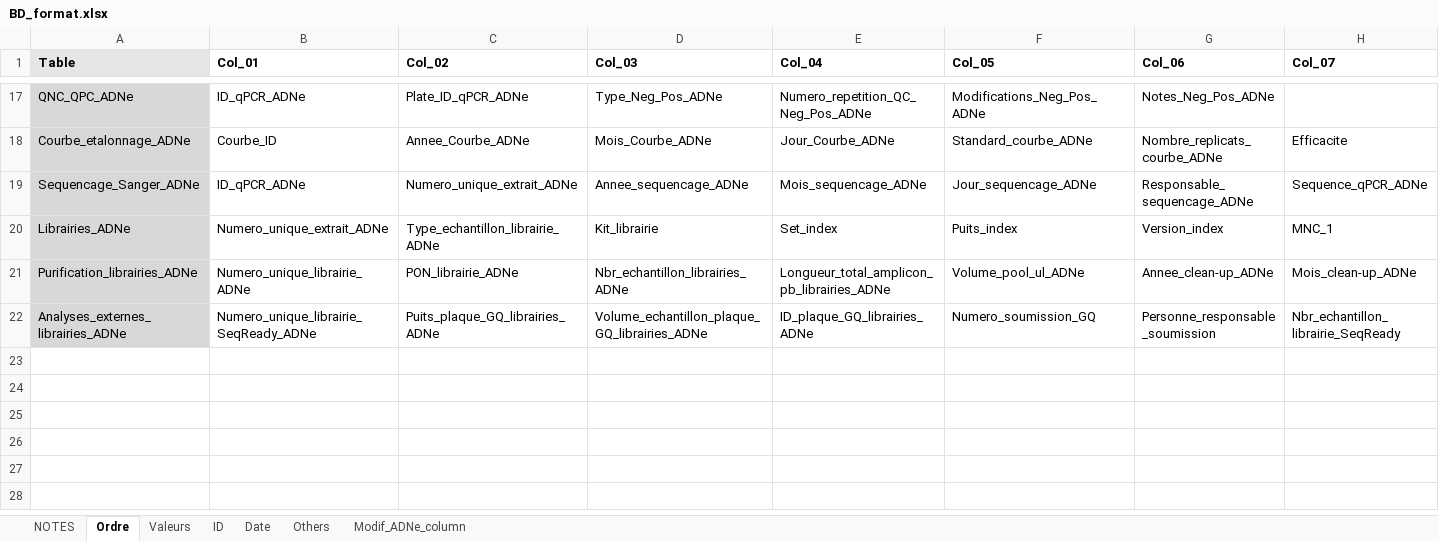
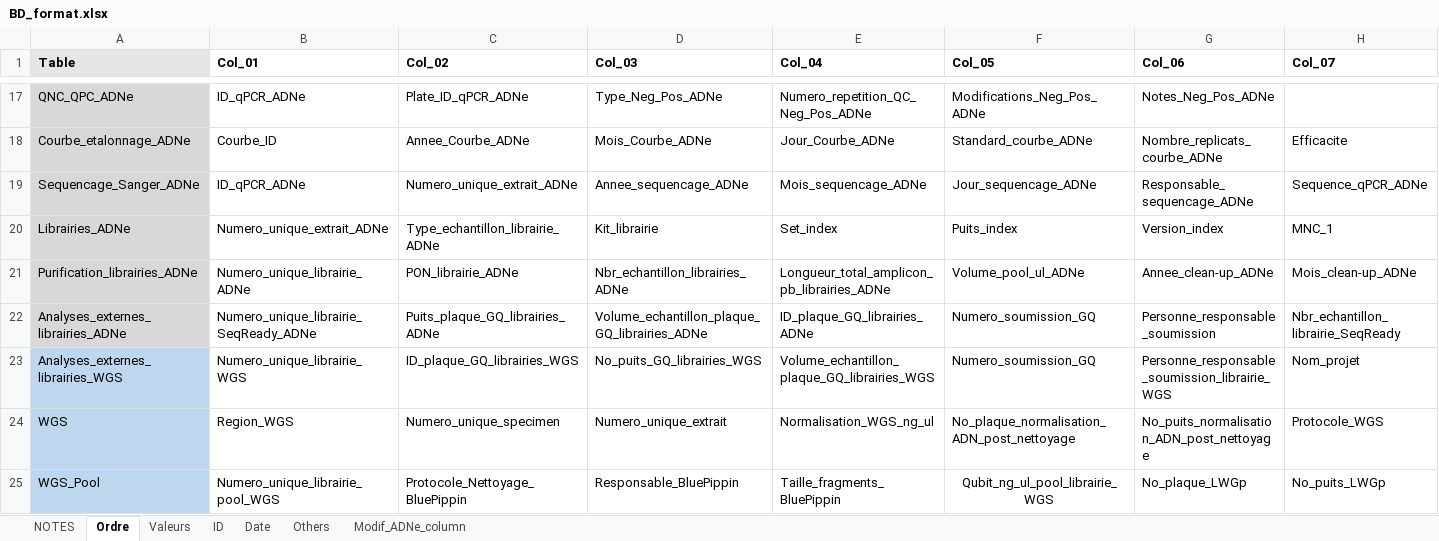
Before and after one commit to GenomicsMLI-DFO/BD-LabGeno-IML_gestion, an Excel workbook: inst/BD_format.xlsx, sheet Ordre, drawn as a sheet; only a part is shown, gaps mark what is left out; values as stored, in another font and other column widths than the file's, no borders; rows hold the shown columns only; the diff names each change by its address in the sheet, - before the commit and + after, or states it on an @@ line.

```diff
--- a/inst/BD_format.xlsx (sheet Ordre)
+++ b/inst/BD_format.xlsx (sheet Ordre)
+row 23: Analyses_externes_librairies_WGS | Numero_unique_librairie_WGS | ID_plaque_GQ_librairies_WGS | No_puits_GQ_librairies_WGS | Volume_echantillon_plaque_GQ_librairies_WGS | Numero_soumission_GQ | Personne_responsable_soumission_librairie_WGS | Nom_projet
+row 24: WGS | Region_WGS | Numero_unique_specimen | Numero_unique_extrait | Normalisation_WGS_ng_ul | No_plaque_normalisation_ADN_post_nettoyage | No_puits_normalisation_ADN_post_nettoyage | Protocole_WGS
+row 25: WGS_Pool | Numero_unique_librairie_pool_WGS | Protocole_Nettoyage_BluePippin | Responsable_BluePippin | Taille_fragments_BluePippin | Qubit_ng_ul_pool_librairie_WGS | No_plaque_LWGp | No_puits_LWGp
```
Also changed, not shown: sheet Others, sheet Valeurs, sheet Date, sheet ID, sheet Modif_ADNe_column, 9 other files.
